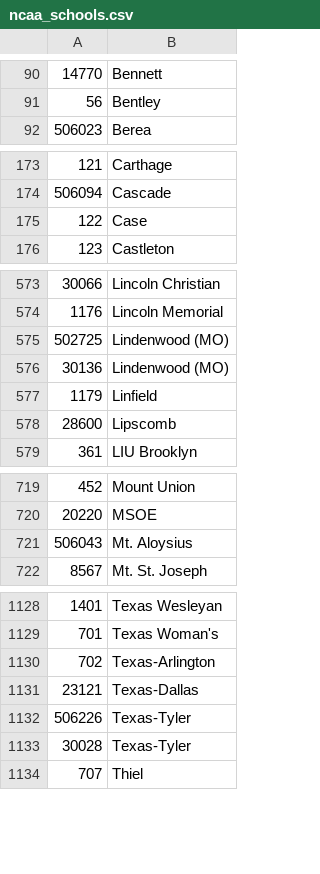
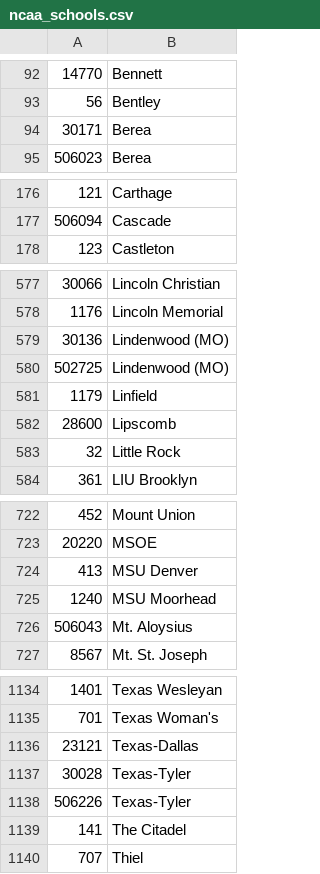
Before and after one commit to octonion/lacrosse, a CSV file: ncaa/csv/ncaa_schools.csv, drawn as a sheet; only a part is shown, gaps mark what is left out; the diff covers the shown part only.

```diff
--- a/ncaa/csv/ncaa_schools.csv
+++ b/ncaa/csv/ncaa_schools.csv
@@ -91,2 +93,3 @@
 56,Bentley
+30171,Berea
 506023,Berea
@@ -174,3 +177,2 @@
 506094,Cascade
-122,Case
 123,Castleton
@@ -574,6 +578,7 @@
 1176,Lincoln Memorial
+30136,Lindenwood (MO)
 502725,Lindenwood (MO)
-30136,Lindenwood (MO)
 1179,Linfield
 28600,Lipscomb
+32,Little Rock
 361,LIU Brooklyn
@@ -720,2 +723,4 @@
 20220,MSOE
+413,MSU Denver
+1240,MSU Moorhead
 506043,Mt. Aloysius
@@ -1129,6 +1135,6 @@
 701,Texas Woman's
-702,Texas-Arlington
 23121,Texas-Dallas
+30028,Texas-Tyler
 506226,Texas-Tyler
-30028,Texas-Tyler
+141,The Citadel
 707,Thiel
```
Also changed, not shown: 14 added rows, 9 removed rows, 6 moved rows and 1 edited cell elsewhere in this file, ncaa/csv/ncaa_games_2015.csv, ncaa/csv/ncaa_records_2015.csv, 34 other files.
